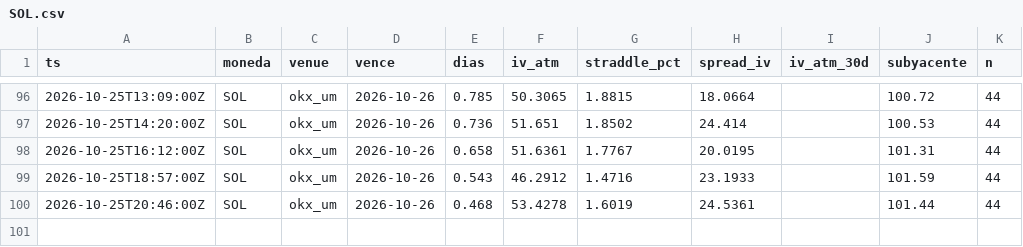
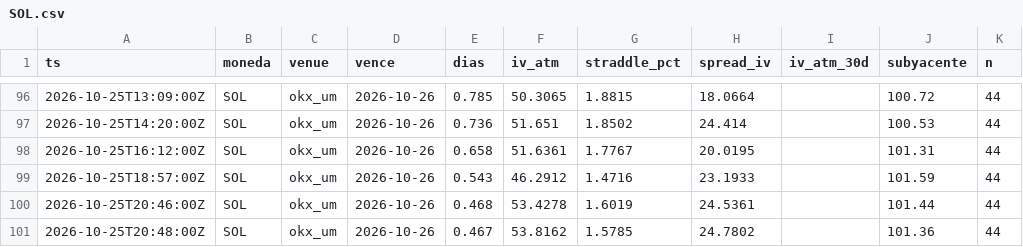
Before and after one commit to rantvalo5-art/scanall, a CSV file: opciones/prima_radar/SOL.csv, drawn as a sheet; only a part is shown, gaps mark what is left out; the diff names each change by its address in the sheet, - before the commit and + after, or states it on an @@ line.

```diff
--- a/opciones/prima_radar/SOL.csv
+++ b/opciones/prima_radar/SOL.csv
+row 101: 2026-10-25T20:48:00Z | SOL | okx_um | 2026-10-26 | 0.467 | 53.8162 | 1.5785 | 24.7802 |  | 101.36 | 44
```
Also changed, not shown: opciones/prima_radar/BTC.csv, opciones/prima_radar/ETH.csv, 1 other file.
